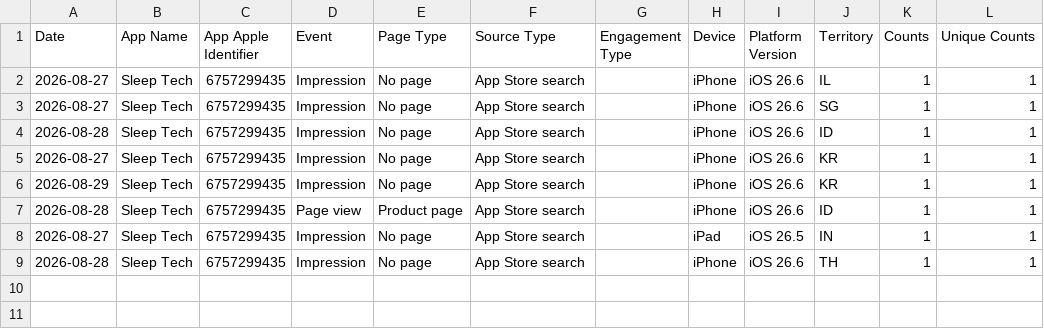
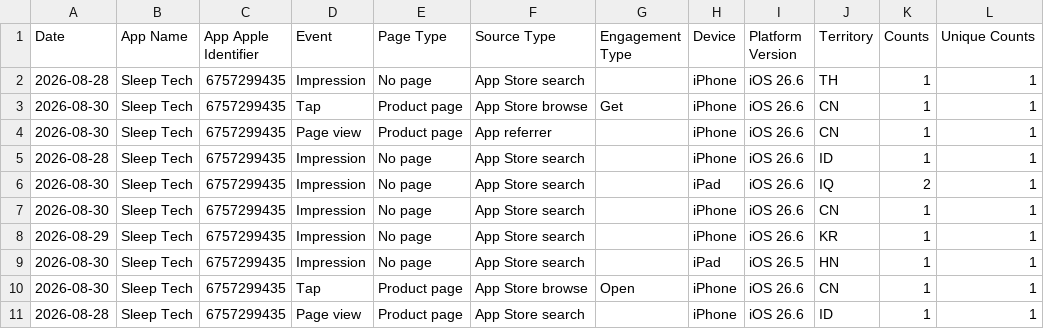
Before and after one commit to workingtomkwak-cmd/sleeptech-dashboard, a CSV file: data/raw/App_Store_Discovery_and_Engagement_Standard.sample.csv, drawn as a sheet.

```diff
--- a/data/raw/App_Store_Discovery_and_Engagement_Standard.sample.csv
+++ b/data/raw/App_Store_Discovery_and_Engagement_Standard.sample.csv
@@ -1,9 +1,11 @@
 Date	App Name	App Apple Identifier	Event	Page Type	Source Type	Engagement Type	Device	Platform Version	Territory	Counts	Unique Counts
-2026-08-27	Sleep Tech	6757299435	Impression	No page	App Store search		iPhone	iOS 26.6	IL	1	1
-2026-08-27	Sleep Tech	6757299435	Impression	No page	App Store search		iPhone	iOS 26.6	SG	1	1
+2026-08-28	Sleep Tech	6757299435	Impression	No page	App Store search		iPhone	iOS 26.6	TH	1	1
+2026-08-30	Sleep Tech	6757299435	Tap	Product page	App Store browse	Get	iPhone	iOS 26.6	CN	1	1
+2026-08-30	Sleep Tech	6757299435	Page view	Product page	App referrer		iPhone	iOS 26.6	CN	1	1
 2026-08-28	Sleep Tech	6757299435	Impression	No page	App Store search		iPhone	iOS 26.6	ID	1	1
-2026-08-27	Sleep Tech	6757299435	Impression	No page	App Store search		iPhone	iOS 26.6	KR	1	1
+2026-08-30	Sleep Tech	6757299435	Impression	No page	App Store search		iPad	iOS 26.6	IQ	2	1
+2026-08-30	Sleep Tech	6757299435	Impression	No page	App Store search		iPhone	iOS 26.6	CN	1	1
 2026-08-29	Sleep Tech	6757299435	Impression	No page	App Store search		iPhone	iOS 26.6	KR	1	1
+2026-08-30	Sleep Tech	6757299435	Impression	No page	App Store search		iPad	iOS 26.5	HN	1	1
+2026-08-30	Sleep Tech	6757299435	Tap	Product page	App Store browse	Open	iPhone	iOS 26.6	CN	1	1
 2026-08-28	Sleep Tech	6757299435	Page view	Product page	App Store search		iPhone	iOS 26.6	ID	1	1
-2026-08-27	Sleep Tech	6757299435	Impression	No page	App Store search		iPad	iOS 26.5	IN	1	1
-2026-08-28	Sleep Tech	6757299435	Impression	No page	App Store search		iPhone	iOS 26.6	TH	1	1
```
Also changed, not shown: data/raw/App_Downloads_Standard.sample.csv, 1 other file.
